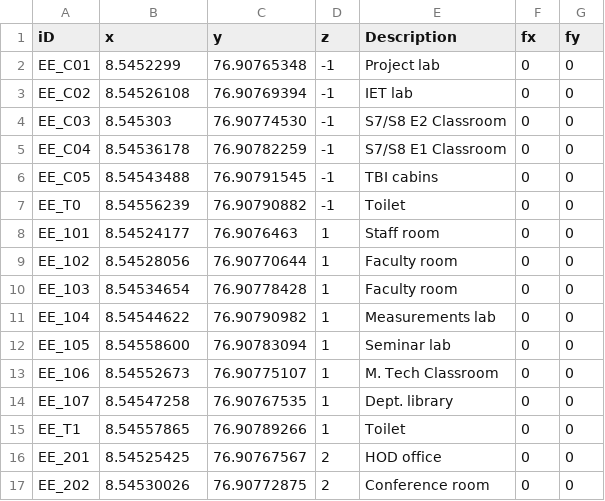
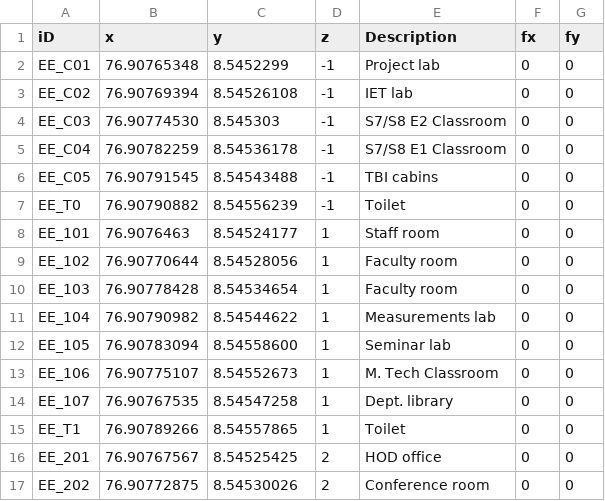
Before and after one commit to HariSK20/CETGo_Data, a CSV file: eee.csv, drawn as a sheet; only a part is shown; the diff covers the shown part only.

```diff
--- a/eee.csv
+++ b/eee.csv
@@ -1,17 +1,17 @@
 iD,x,y,z,Description, fx, fy
-EE_C01, 8.5452299,  76.90765348,-1, Project lab, 0, 0
-EE_C02, 8.54526108, 76.90769394,-1, IET lab, 0, 0
-EE_C03, 8.545303,   76.90774530,-1, S7/S8 E2 Classroom, 0, 0
-EE_C04, 8.54536178, 76.90782259,-1, S7/S8 E1 Classroom, 0, 0
-EE_C05, 8.54543488, 76.90791545,-1, TBI cabins, 0, 0
-EE_T0 , 8.54556239, 76.90790882,-1, Toilet, 0, 0
-EE_101, 8.54524177, 76.9076463,  1, Staff room, 0, 0
-EE_102, 8.54528056, 76.90770644, 1, Faculty room, 0, 0
-EE_103, 8.54534654, 76.90778428, 1, Faculty room, 0, 0
-EE_104, 8.54544622, 76.90790982, 1, Measurements lab, 0, 0
-EE_105, 8.54558600, 76.90783094, 1, Seminar lab, 0, 0
-EE_106, 8.54552673, 76.90775107, 1, M. Tech Classroom, 0, 0
-EE_107, 8.54547258, 76.90767535, 1, Dept. library, 0, 0
-EE_T1 , 8.54557865, 76.90789266, 1, Toilet, 0, 0
-EE_201, 8.54525425, 76.90767567, 2, HOD office, 0, 0
-EE_202, 8.54530026, 76.90772875, 2, Conference room, 0, 0
+EE_C01, 76.90765348, 8.5452299, -1, Project lab, 0, 0
+EE_C02, 76.90769394, 8.54526108,-1, IET lab, 0, 0
+EE_C03, 76.90774530, 8.545303,  -1, S7/S8 E2 Classroom, 0, 0
+EE_C04, 76.90782259, 8.54536178,-1, S7/S8 E1 Classroom, 0, 0
+EE_C05, 76.90791545, 8.54543488,-1, TBI cabins, 0, 0
+EE_T0 , 76.90790882, 8.54556239,-1, Toilet, 0, 0
+EE_101, 76.9076463,  8.54524177, 1, Staff room, 0, 0
+EE_102, 76.90770644, 8.54528056, 1, Faculty room, 0, 0
+EE_103, 76.90778428, 8.54534654, 1, Faculty room, 0, 0
+EE_104, 76.90790982, 8.54544622, 1, Measurements lab, 0, 0
+EE_105, 76.90783094, 8.54558600, 1, Seminar lab, 0, 0
+EE_106, 76.90775107, 8.54552673, 1, M. Tech Classroom, 0, 0
+EE_107, 76.90767535, 8.54547258, 1, Dept. library, 0, 0
+EE_T1 , 76.90789266, 8.54557865, 1, Toilet, 0, 0
+EE_201, 76.90767567, 8.54525425, 2, HOD office, 0, 0
+EE_202, 76.90772875, 8.54530026, 2, Conference room, 0, 0
```
Also changed, not shown: 32 edited cells elsewhere in this file, depts.csv, ec1.csv, 4 other files.
